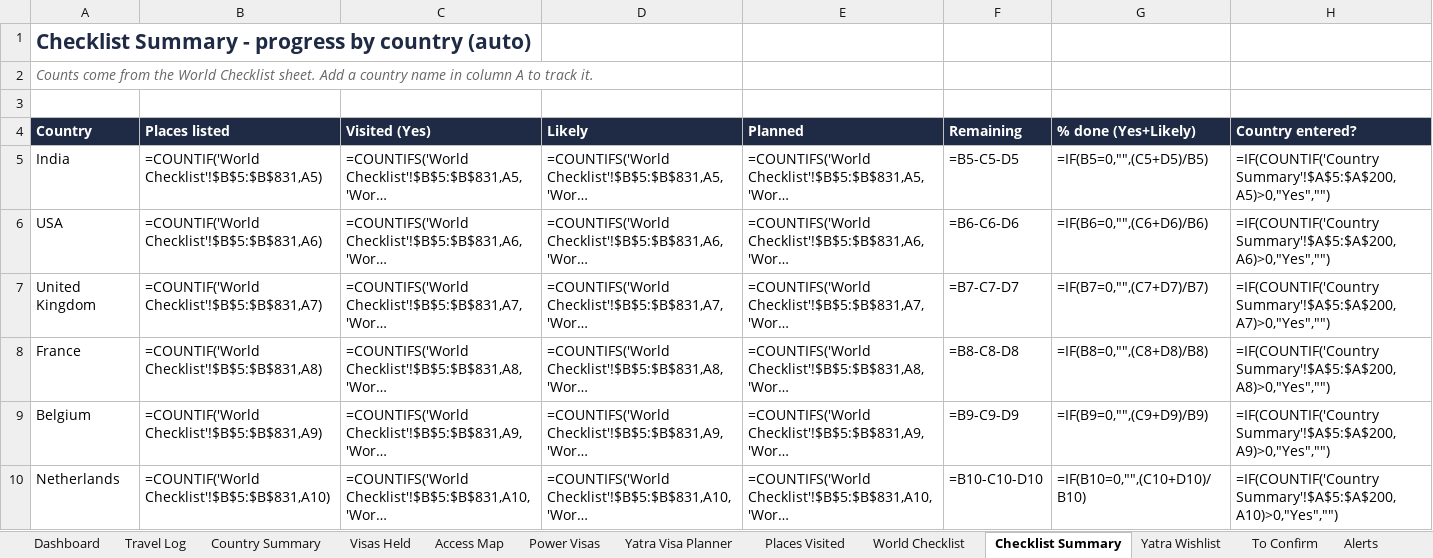
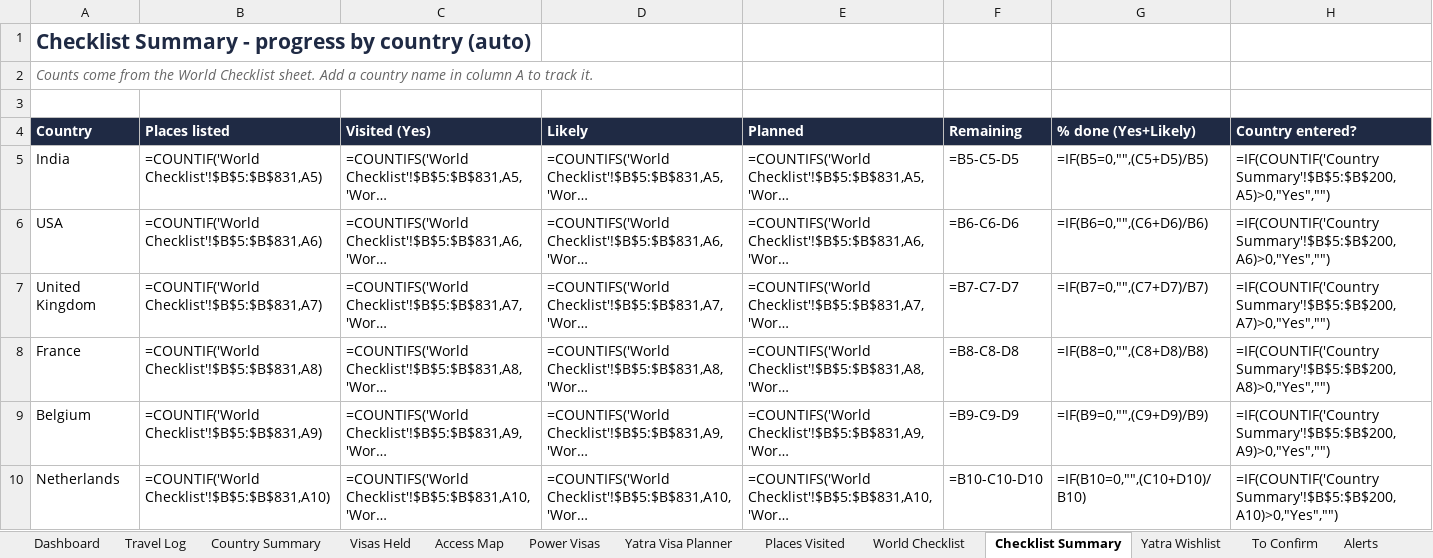
Before and after one commit to mkcdasa/YatraContentSeptember2026, an Excel workbook: docs/visa-travel/MKCD_Visa_Travel_Tracker.xlsx, sheet Checklist Summary, drawn as a sheet; only a part is shown; long unchanged cells end in …; values as stored, in another font and other column widths than the file's, no borders; formulas without a stored value are shown as written; conditional formats not drawn; the diff covers the shown part only; the diff names each change by its address in the sheet, - before the commit and + after, or states it on an @@ line.

```diff
--- a/docs/visa-travel/MKCD_Visa_Travel_Tracker.xlsx (sheet Checklist Summary)
+++ b/docs/visa-travel/MKCD_Visa_Travel_Tracker.xlsx (sheet Checklist Summary)
-H5 (Country entered?): =IF(COUNTIF('Country Summary'!$A$5:$A$200,A5)>0,"Yes","")
+H5 (Country entered?): =IF(COUNTIF('Country Summary'!$B$5:$B$200,A5)>0,"Yes","")
-H6 (Country entered?): =IF(COUNTIF('Country Summary'!$A$5:$A$200,A6)>0,"Yes","")
+H6 (Country entered?): =IF(COUNTIF('Country Summary'!$B$5:$B$200,A6)>0,"Yes","")
-H7 (Country entered?): =IF(COUNTIF('Country Summary'!$A$5:$A$200,A7)>0,"Yes","")
+H7 (Country entered?): =IF(COUNTIF('Country Summary'!$B$5:$B$200,A7)>0,"Yes","")
-H8 (Country entered?): =IF(COUNTIF('Country Summary'!$A$5:$A$200,A8)>0,"Yes","")
+H8 (Country entered?): =IF(COUNTIF('Country Summary'!$B$5:$B$200,A8)>0,"Yes","")
-H9 (Country entered?): =IF(COUNTIF('Country Summary'!$A$5:$A$200,A9)>0,"Yes","")
+H9 (Country entered?): =IF(COUNTIF('Country Summary'!$B$5:$B$200,A9)>0,"Yes","")
-H10 (Country entered?): =IF(COUNTIF('Country Summary'!$A$5:$A$200,A10)>0,"Yes","")
+H10 (Country entered?): =IF(COUNTIF('Country Summary'!$B$5:$B$200,A10)>0,"Yes","")
```
Also changed, not shown: 72 edited cells elsewhere in this sheet, sheet World Checklist, sheet Country Summary, sheet Visas Held, sheet Access Map, sheet Power Visas, sheet Dashboard, 3 more sheets, 2 other files.
